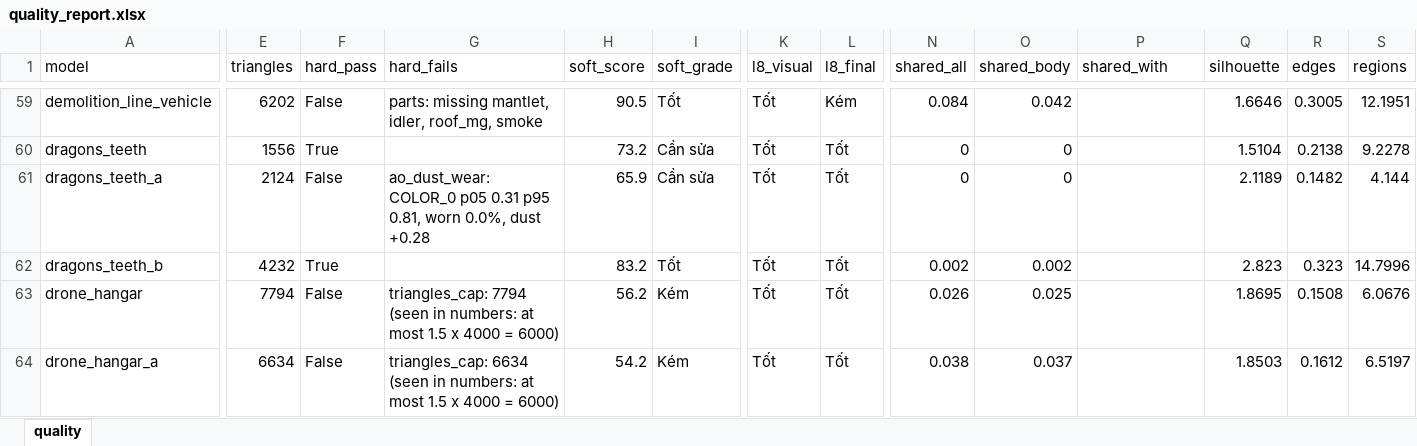
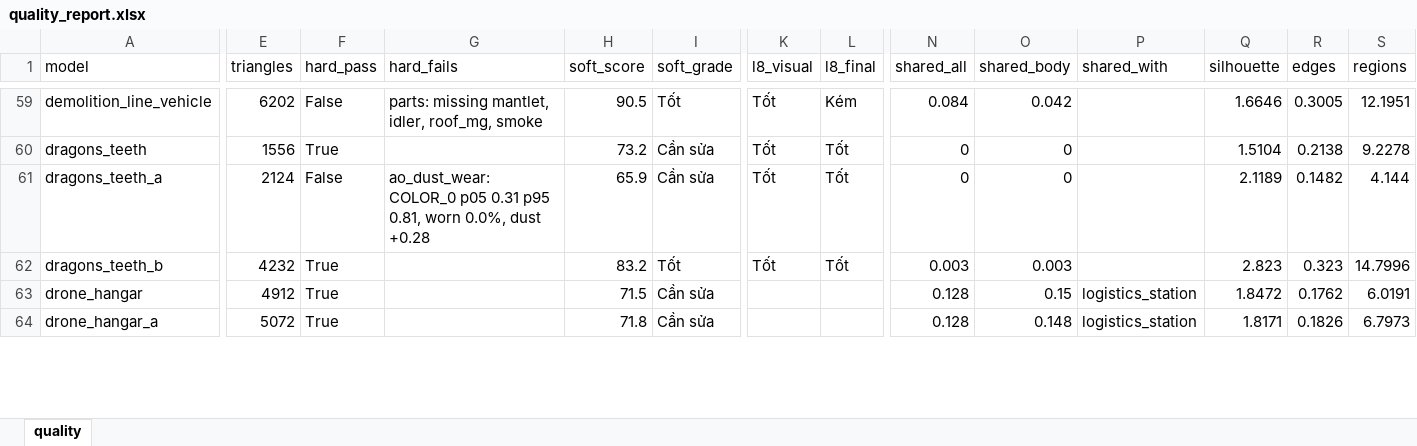
Before and after one commit to Winka173/machine-bridage, an Excel workbook: Docs/models/quality_report.xlsx, sheet quality, drawn as a sheet; only a part is shown, gaps mark what is left out; values as stored, in another font and other column widths than the file's, no borders; the diff covers the shown part only; the diff names each change by its address in the sheet, - before the commit and + after, or states it on an @@ line.

```diff
--- a/Docs/models/quality_report.xlsx (sheet quality)
+++ b/Docs/models/quality_report.xlsx (sheet quality)
-N62 (shared_all): 0.002
+N62 (shared_all): 0.003
-O62 (shared_body): 0.002
+O62 (shared_body): 0.003
-E63 (triangles): 7794
+E63 (triangles): 4912
-F63:F64 (hard_pass): False
+F63:F64 (hard_pass): True
-G63 (hard_fails): triangles_cap: 7794 (seen in numbers: at most 1.5 x 4000 = 6000)
+G63 (hard_fails): (empty)
-H63 (soft_score): 56.2
+H63 (soft_score): 71.5
-I63:I64 (soft_grade): Kém
+I63:I64 (soft_grade): Cần sửa
-K63:K64 (l8_visual): Tốt
+K63:K64 (l8_visual): (empty)
-L63:L64 (l8_final): Tốt
+L63:L64 (l8_final): (empty)
-N63 (shared_all): 0.026
+N63 (shared_all): 0.128
-O63 (shared_body): 0.025
+O63 (shared_body): 0.15
-P63:P64 (shared_with): (empty)
+P63:P64 (shared_with): logistics_station
-Q63 (silhouette): 1.8695
+Q63 (silhouette): 1.8472
-R63 (edges): 0.1508
+R63 (edges): 0.1762
-S63 (regions): 6.0676
+S63 (regions): 6.0191
-E64 (triangles): 6634
+E64 (triangles): 5072
-G64 (hard_fails): triangles_cap: 6634 (seen in numbers: at most 1.5 x 4000 = 6000)
+G64 (hard_fails): (empty)
-H64 (soft_score): 54.2
+H64 (soft_score): 71.8
-N64 (shared_all): 0.038
+N64 (shared_all): 0.128
-O64 (shared_body): 0.037
+O64 (shared_body): 0.148
-Q64 (silhouette): 1.8503
+Q64 (silhouette): 1.8171
-R64 (edges): 0.1612
+R64 (edges): 0.1826
-S64 (regions): 6.5197
+S64 (regions): 6.7973
```
Also changed, not shown: 1020 edited cells elsewhere in this sheet, 1 other file.
